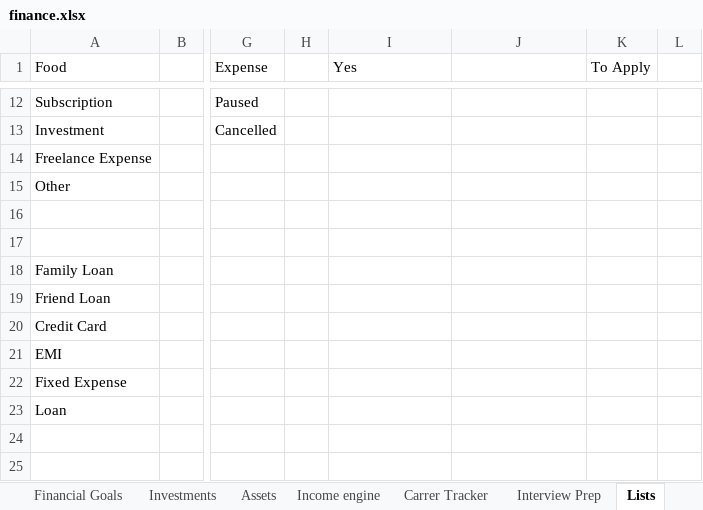
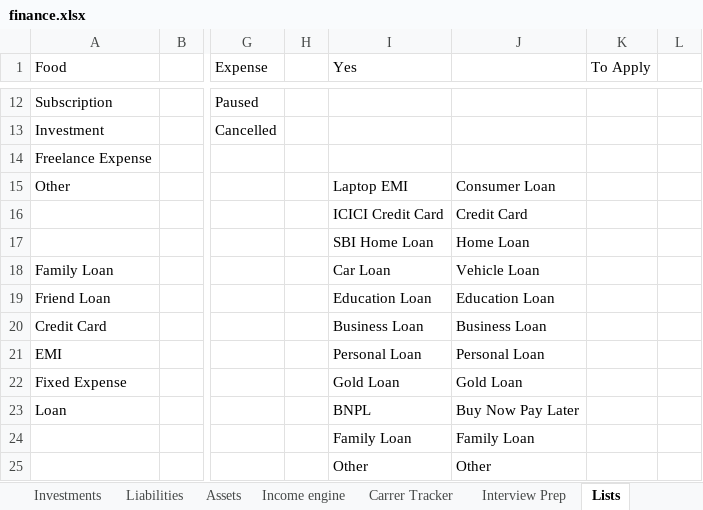
Before and after one commit to prathammanjhi/finance-ai-assistant, an Excel workbook: data/finance.xlsx, sheet Lists, drawn as a sheet; only a part is shown, gaps mark what is left out; values as stored, in another font and other column widths than the file's, no borders; rows hold the shown columns only; the diff names each change by its address in the sheet, - before the commit and + after, or states it on an @@ line.

```diff
--- a/data/finance.xlsx (sheet Lists)
+++ b/data/finance.xlsx (sheet Lists)
+sheet tab: Liabilities
-I15 (Yes): (empty)
+I15 (Yes): Laptop EMI
-J15: (empty)
+J15: Consumer Loan
-I16 (Yes): (empty)
+I16 (Yes): ICICI Credit Card
-J16: (empty)
+J16: Credit Card
-row 17: (empty)
+row 17:  |  |  |  | SBI Home Loan | Home Loan
-I18 (Yes): (empty)
+I18 (Yes): Car Loan
-J18: (empty)
+J18: Vehicle Loan
-I19 (Yes): (empty)
+I19 (Yes): Education Loan
-J19: (empty)
+J19: Education Loan
-I20 (Yes): (empty)
+I20 (Yes): Business Loan
-J20: (empty)
+J20: Business Loan
-I21 (Yes): (empty)
+I21 (Yes): Personal Loan
-J21: (empty)
+J21: Personal Loan
-I22 (Yes): (empty)
+I22 (Yes): Gold Loan
-J22: (empty)
+J22: Gold Loan
-I23 (Yes): (empty)
+I23 (Yes): BNPL
-J23: (empty)
+J23: Buy Now Pay Later
+row 24:  |  |  |  | Family Loan | Family Loan
+row 25:  |  |  |  | Other | Other
```
Also changed, not shown: 6 other files.
